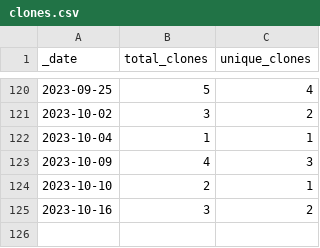
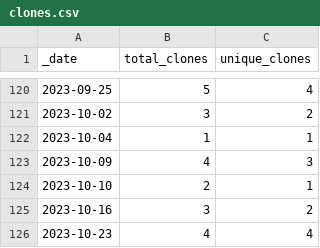
Before and after one commit to roberts-farm-of-ideas/5, a CSV file: traffic/clones.csv, drawn as a sheet; only a part is shown, gaps mark what is left out.

Commit message:
GitHub traffic

```diff
--- a/traffic/clones.csv
+++ b/traffic/clones.csv
@@ -125 +125,2 @@ _date,total_clones,unique_clones
 2023-10-16,3,2
+2023-10-23,4,4
```
Also changed, not shown: 1 other file.
